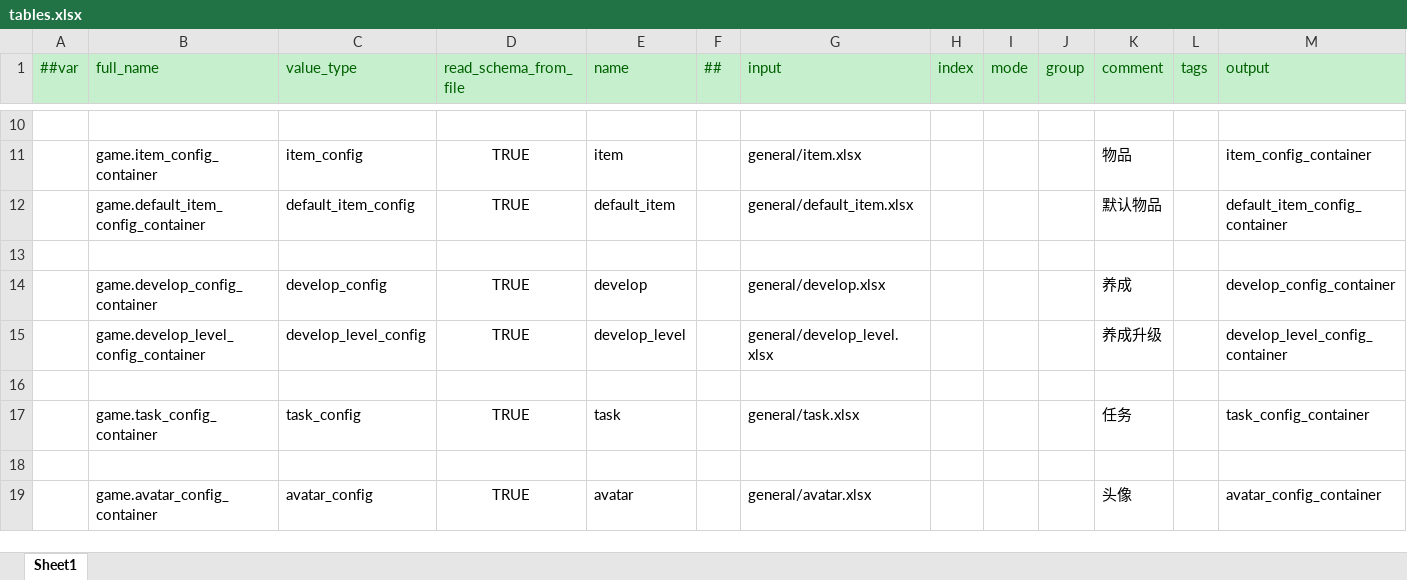
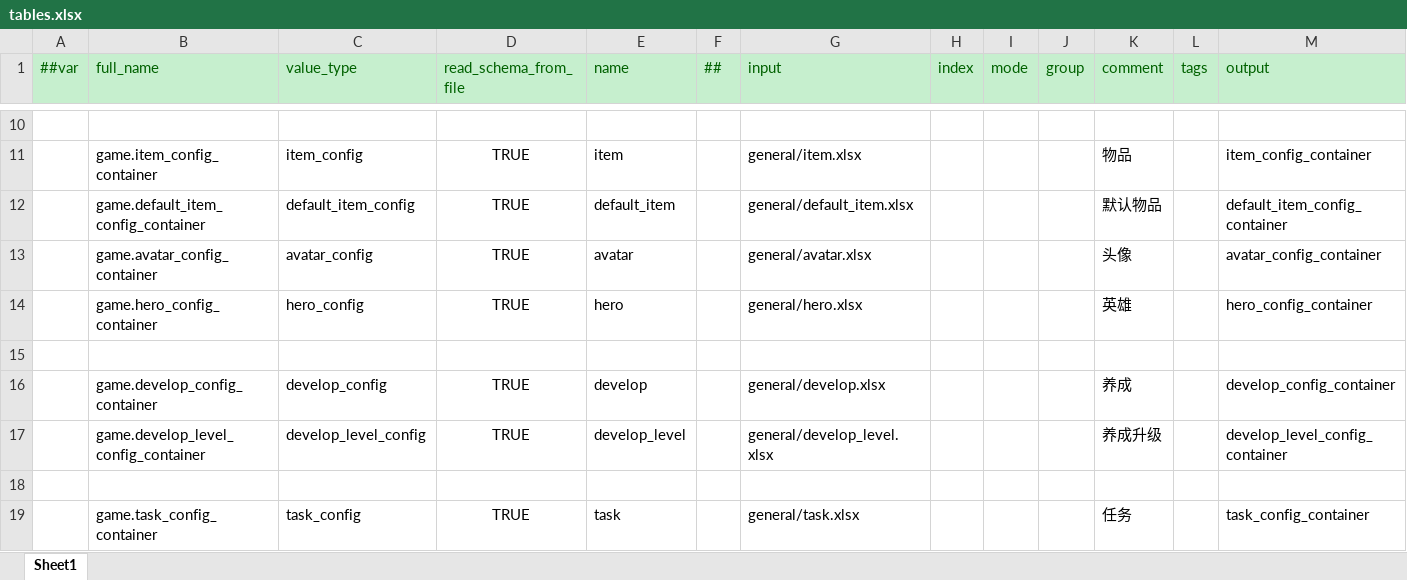
Before and after one commit to WuyangPeng/celeritas, an Excel workbook: data/config/luban/config/tables.xlsx, sheet Sheet1, drawn as a sheet; only a part is shown, gaps mark what is left out; values as stored, in another font and other column widths than the file's, no borders; conditional formats not drawn; removed rows and columns are numbered as before the commit, all else as after; the diff names each change by its address in the sheet, - before the commit and + after, or states it on an @@ line.

```diff
--- a/data/config/luban/config/tables.xlsx (sheet Sheet1)
+++ b/data/config/luban/config/tables.xlsx (sheet Sheet1)
@@ row 19 moved to row 13: game.avatar_config_container @@
+row 14:  | game.hero_config_container | hero_config | TRUE | hero |  | general/hero.xlsx |  |  |  | 英雄 |  | hero_config_container
-row 18: (empty)
```
Also changed, not shown: formulas that keep their value, data/config/luban/config/enums.xlsx, data/config/luban/config/general/avatar.xlsx, 11 other files.
